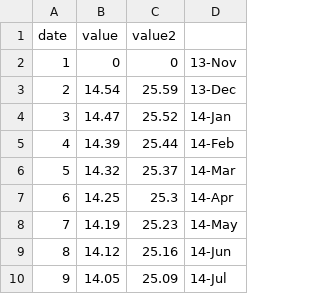
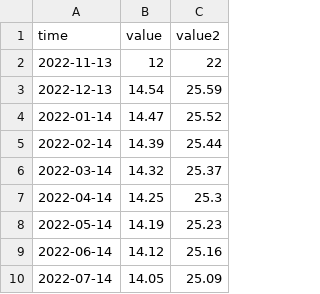
Before and after one commit to Keroroscar/M-Fund-web, a CSV file: Merton Historical Data Archive/Test3.csv, drawn as a sheet; only a part is shown; removed rows and columns are numbered as before the commit, all else as after; the diff names each change by its address in the sheet, - before the commit and + after, or states it on an @@ line.

```diff
--- a/Merton Historical Data Archive/Test3.csv
+++ b/Merton Historical Data Archive/Test3.csv
-column A (date), rows 3-10: 2 | 3 | 4 | 5 | 6 | 7 | 8 | 9
+column A (time), rows 3-10: 2022-12-13 | 2022-01-14 | 2022-02-14 | 2022-03-14 | 2022-04-14 | 2022-05-14 | 2022-06-14 | 2022-07-14
-column D, rows 3-10: 13-Dec | 14-Jan | 14-Feb | 14-Mar | 14-Apr | 14-May | 14-Jun | 14-Jul
-row 2: 1 | 0 | 0 | 13-Nov
+row 2: 2022-11-13 | 12 | 22
```
Also changed, not shown: 1 other file.
